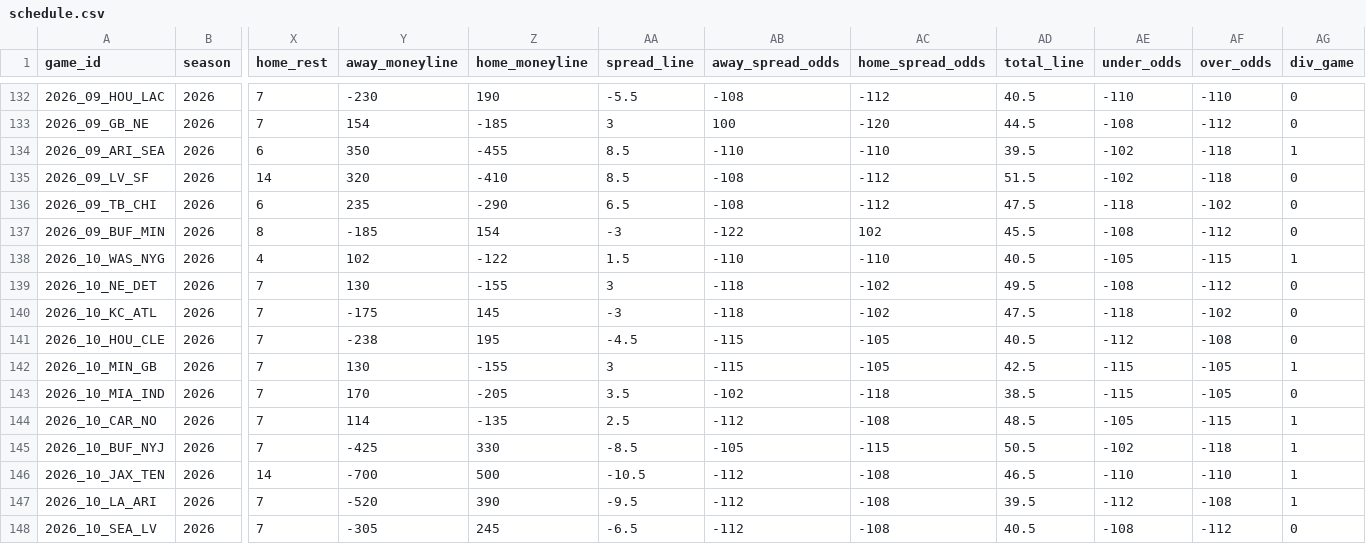
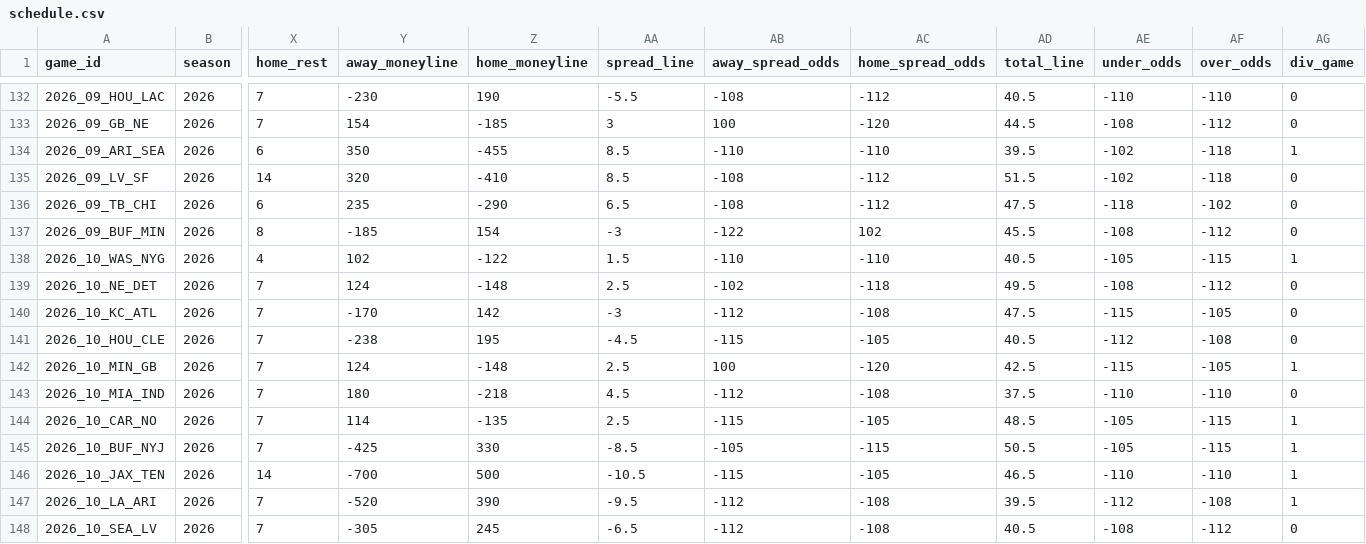
Before and after one commit to zcathey/MLB-totals, a CSV file: nfl/data/schedule.csv, drawn as a sheet; only a part is shown, gaps mark what is left out; the diff covers the shown part only; the diff names each change by its address in the sheet, - before the commit and + after, or states it on an @@ line.

```diff
--- a/nfl/data/schedule.csv
+++ b/nfl/data/schedule.csv
-Y139 (away_moneyline): 130
+Y139 (away_moneyline): 124
-Z139 (home_moneyline): -155
+Z139 (home_moneyline): -148
-AA139 (spread_line): 3
+AA139 (spread_line): 2.5
-AB139 (away_spread_odds): -118
+AB139 (away_spread_odds): -102
-AC139 (home_spread_odds): -102
+AC139 (home_spread_odds): -118
-Y140 (away_moneyline): -175
+Y140 (away_moneyline): -170
-Z140 (home_moneyline): 145
+Z140 (home_moneyline): 142
-AB140 (away_spread_odds): -118
+AB140 (away_spread_odds): -112
-AC140 (home_spread_odds): -102
+AC140 (home_spread_odds): -108
-AE140 (under_odds): -118
+AE140 (under_odds): -115
-AF140 (over_odds): -102
+AF140 (over_odds): -105
-Y142 (away_moneyline): 130
+Y142 (away_moneyline): 124
-Z142 (home_moneyline): -155
+Z142 (home_moneyline): -148
-AA142 (spread_line): 3
+AA142 (spread_line): 2.5
-AB142 (away_spread_odds): -115
+AB142 (away_spread_odds): 100
-AC142 (home_spread_odds): -105
+AC142 (home_spread_odds): -120
-Y143 (away_moneyline): 170
+Y143 (away_moneyline): 180
-Z143 (home_moneyline): -205
+Z143 (home_moneyline): -218
-AA143 (spread_line): 3.5
+AA143 (spread_line): 4.5
-AB143 (away_spread_odds): -102
+AB143 (away_spread_odds): -112
-AC143 (home_spread_odds): -118
+AC143 (home_spread_odds): -108
-AD143 (total_line): 38.5
+AD143 (total_line): 37.5
-AE143 (under_odds): -115
+AE143 (under_odds): -110
-AF143 (over_odds): -105
+AF143 (over_odds): -110
-AB144 (away_spread_odds): -112
+AB144 (away_spread_odds): -115
-AC144 (home_spread_odds): -108
+AC144 (home_spread_odds): -105
-AE145 (under_odds): -102
+AE145 (under_odds): -105
-AF145 (over_odds): -118
+AF145 (over_odds): -115
-AB146 (away_spread_odds): -112
+AB146 (away_spread_odds): -115
-AC146 (home_spread_odds): -108
+AC146 (home_spread_odds): -105
```
Also changed, not shown: 15 edited cells elsewhere in this file, nfl/data/team_stats.csv, 2 other files.
